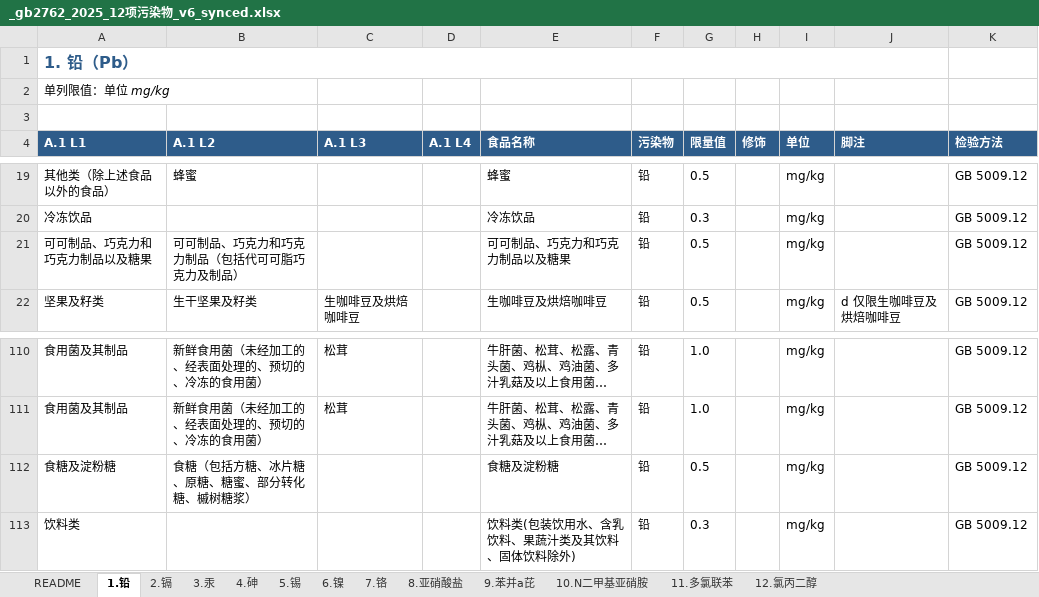
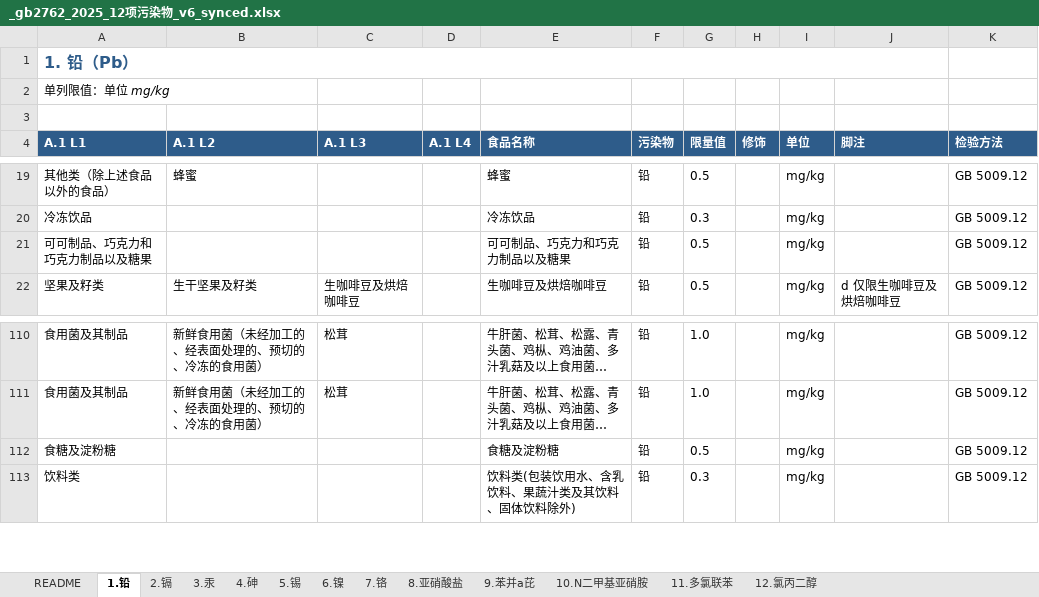
Before and after one commit to 5678Hub/jianyu, an Excel workbook: data/gb2762/_gb2762_2025_12项污染物_v6_synced.xlsx, sheet 1.铅, drawn as a sheet; only a part is shown, gaps mark what is left out; long unchanged cells end in …; values as stored, in another font and other column widths than the file's, no borders; the diff names each change by its address in the sheet, - before the commit and + after, or states it on an @@ line.

Commit message:
fix: v44 食糖/可可制品改回 L1 名 (GB PDF 表 1/4 实际无 L2 拆分)
GB 2762-2025 表 1 (铅) 和 表 4 (砷) PDF 实际限量表中:
- '食糖及淀粉糖' 是 L1 名,没有细分为 L2 '食糖'
- '可可制品、巧克力和巧克力制品以及糖果' 是 L1 名,没有细分为 L2 '可可制品、巧克力'

但 xlsx 录入时按 official_a1_tree.json (附录 A.1 食品分类) 把这些项的
a1_l2 填了 L2 子项,导致 web app 显示'第 2 级'。

修复:
- 1.铅 R21 (可可制品、巧克力 0.5): a1_l2 清空
- 1.铅 R112 (食糖 0.5): a1_l2 清空
- 4.砷 R17+R18 (可可制品、巧克力 总砷 0.5/无机砷 —): a1_l2 清空 + food 改 L1 名
- 4.砷 R67+R68 (食糖 总砷 0.5/无机砷 —): a1_l2 清空

效果:
- idx[L1 食糖及淀粉糖] 命中 0.5 铅 + 0.5 总砷 = 2 条,path.length=1 第 1 级
- idx[L1 可可制品、巧克力和巧克力制品以及糖果] 命中 0.5 铅 + 0.5 总砷 = 2 条,第 1 级
- idx[L2 食糖(...)] / idx[L2 可可制品、巧克力(...)] 空,通过 v11 上一级机制回退到 L1

CACHE_BUST v43 -> v44

```diff
--- a/data/gb2762/_gb2762_2025_12项污染物_v6_synced.xlsx (sheet 1.铅)
+++ b/data/gb2762/_gb2762_2025_12项污染物_v6_synced.xlsx (sheet 1.铅)
-B21 (A.1 L2): 可可制品、巧克力和巧克力制品（包括代可可脂巧克力及制品）
+B21 (A.1 L2): (empty)
-B112 (A.1 L2): 食糖（包括方糖、冰片糖、原糖、糖蜜、部分转化糖、槭树糖浆）
+B112 (A.1 L2): (empty)
```
Also changed, not shown: sheet 4.砷, 3 other files.
